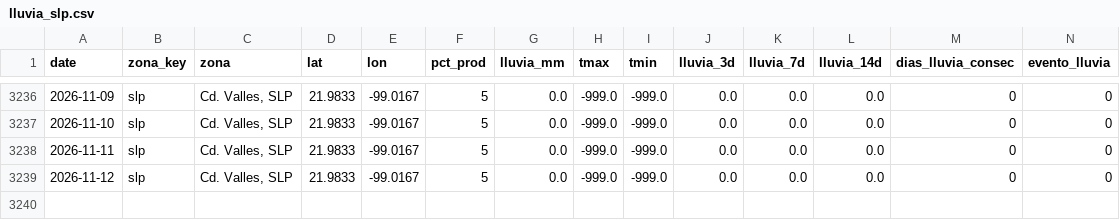
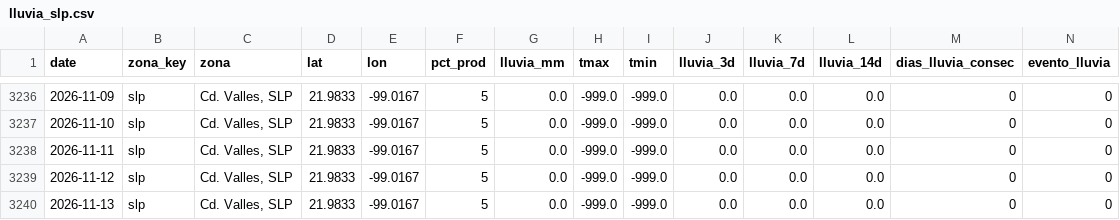
Before and after one commit to savic14/lime_intel, a CSV file: data/processed/lluvia_slp.csv, drawn as a sheet; only a part is shown, gaps mark what is left out.

```diff
--- a/data/processed/lluvia_slp.csv
+++ b/data/processed/lluvia_slp.csv
@@ -3239 +3239,2 @@ date,zona_key,zona,lat,lon,pct_prod,lluvia_mm,tmax,tmin,lluvia_3d,lluvia_7d,lluv
 2026-11-12,slp,"Cd. Valles, SLP",21.9833,-99.0167,5,0.0,-999.0,-999.0,0.0,0.0,0.0,0,0
+2026-11-13,slp,"Cd. Valles, SLP",21.9833,-99.0167,5,0.0,-999.0,-999.0,0.0,0.0,0.0,0,0
```
Also changed, not shown: data/processed/lluvia_mtt.csv, data/processed/lluvia_tabasco.csv, 7 other files.
